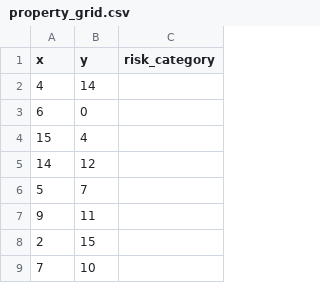
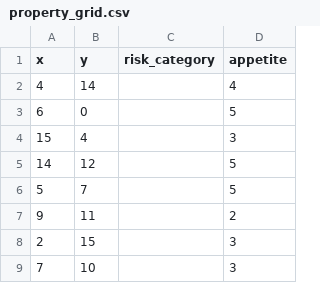
Before and after one commit to gzemlevskiy17/YQuantum-Minimising-Wildfire-Risks, a CSV file: property_grid.csv, drawn as a sheet; only a part is shown; the diff names each change by its address in the sheet, - before the commit and + after, or states it on an @@ line.

Commit message:
add appetite to mis_classical, add appetite input/data

```diff
--- a/property_grid.csv
+++ b/property_grid.csv
+column D (appetite), rows 2-9: 4 | 5 | 3 | 5 | 5 | 2 | 3 | 3
```
Also changed, not shown: 3 other files.
